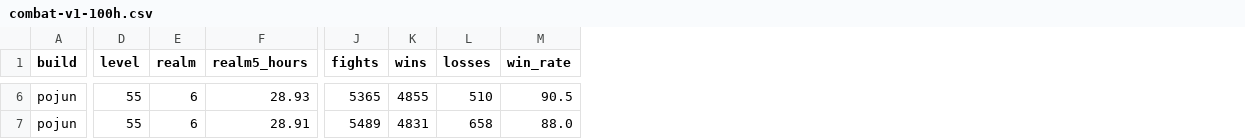
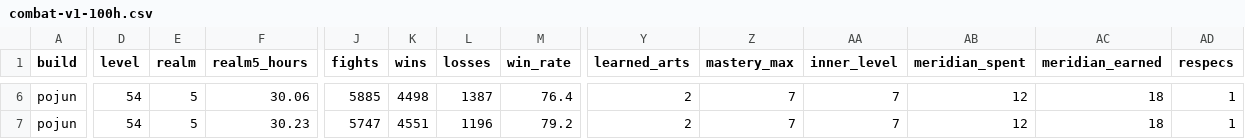
Before and after one commit to sumo91/paper-jianghu, a CSV file: reports/combat-v1-100h.csv, drawn as a sheet; only a part is shown, gaps mark what is left out; the diff covers the shown part only; the diff names each change by its address in the sheet, - before the commit and + after, or states it on an @@ line.

Commit message:
feat(progression): implement Build Acquisition & Progression v1 service (#5)
Adds owned library, learn sources/prerequisites, loadout equip/validate, heart one-to-one binding, mastery 3/6/9 variants, inner 3/6/9 effects, heart 1-5, 36 meridian nodes + respec, page pity/combine/duplicate conversion, three loadout/priority presets, codex, save/load, and a 100h build-progression baseline.

```diff
--- a/reports/combat-v1-100h.csv
+++ b/reports/combat-v1-100h.csv
+column Y (learned_arts), rows 6-7: 2 | 2
+column Z (mastery_max), rows 6-7: 7 | 7
+column AA (inner_level), rows 6-7: 7 | 7
+column AB (meridian_spent), rows 6-7: 12 | 12
+column AC (meridian_earned), rows 6-7: 18 | 18
+column AD (respecs), rows 6-7: 1 | 1
-D6:D7 (level): 55
+D6:D7 (level): 54
-E6:E7 (realm): 6
+E6:E7 (realm): 5
-F6 (realm5_hours): 28.93
+F6 (realm5_hours): 30.06
-J6 (fights): 5365
+J6 (fights): 5885
-K6 (wins): 4855
+K6 (wins): 4498
-L6 (losses): 510
+L6 (losses): 1387
-M6 (win_rate): 90.5
+M6 (win_rate): 76.4
-F7 (realm5_hours): 28.91
+F7 (realm5_hours): 30.23
-J7 (fights): 5489
+J7 (fights): 5747
-K7 (wins): 4831
+K7 (wins): 4551
-L7 (losses): 658
+L7 (losses): 1196
-M7 (win_rate): 88.0
+M7 (win_rate): 79.2
```
Also changed, not shown: 96 edited cells elsewhere in this file, 8 other files.
